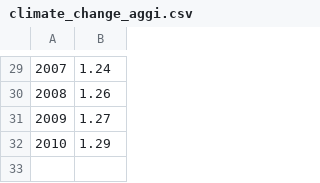
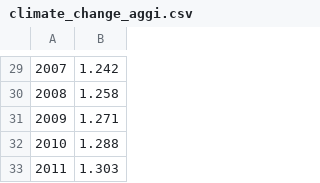
Before and after one commit to nemac/global-climate-dashboard-data, a CSV file: data/climate_change_aggi.csv, drawn as a sheet; only a part is shown, gaps mark what is left out; the diff covers the shown part only.

```diff
--- a/data/climate_change_aggi.csv
+++ b/data/climate_change_aggi.csv
@@ -29,4 +29,5 @@
-2007,1.24
-2008,1.26
-2009,1.27
-2010,1.29
+2007,1.242
+2008,1.258
+2009,1.271
+2010,1.288
+2011,1.303
```
Also changed, not shown: 24 edited cells elsewhere in this file.
